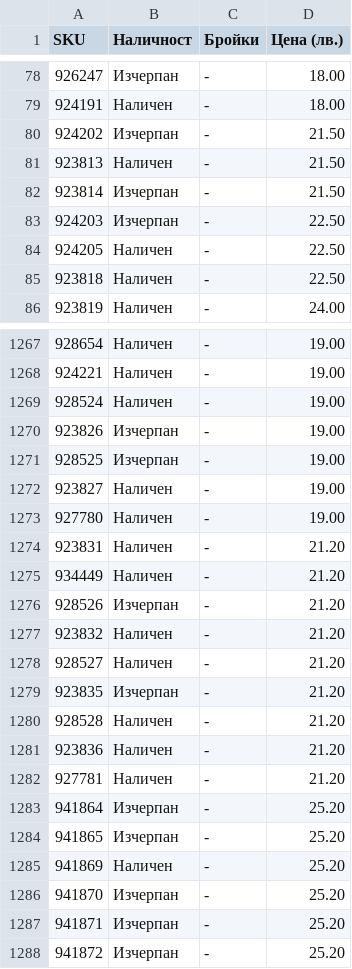
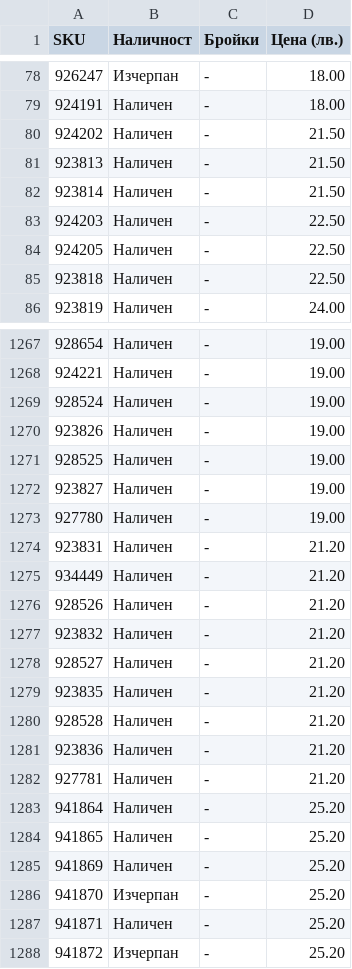
Before and after one commit to vladi1199/proba3, a CSV file: proba3/results_filstar.csv, drawn as a sheet; only a part is shown, gaps mark what is left out; the diff covers the shown part only.

```diff
--- a/proba3/results_filstar.csv
+++ b/proba3/results_filstar.csv
@@ -79,6 +79,6 @@ SKU,Наличност,Бройки,Цена (лв.)
 924191,Наличен,-,18.00
-924202,Изчерпан,-,21.50
+924202,Наличен,-,21.50
 923813,Наличен,-,21.50
-923814,Изчерпан,-,21.50
-924203,Изчерпан,-,22.50
+923814,Наличен,-,21.50
+924203,Наличен,-,22.50
 924205,Наличен,-,22.50
@@ -1269,4 +1269,4 @@ SKU,Наличност,Бройки,Цена (лв.)
 928524,Наличен,-,19.00
-923826,Изчерпан,-,19.00
-928525,Изчерпан,-,19.00
+923826,Наличен,-,19.00
+928525,Наличен,-,19.00
 923827,Наличен,-,19.00
@@ -1275,6 +1275,6 @@ SKU,Наличност,Бройки,Цена (лв.)
 934449,Наличен,-,21.20
-928526,Изчерпан,-,21.20
+928526,Наличен,-,21.20
 923832,Наличен,-,21.20
 928527,Наличен,-,21.20
-923835,Изчерпан,-,21.20
+923835,Наличен,-,21.20
 928528,Наличен,-,21.20
@@ -1282,7 +1282,7 @@ SKU,Наличност,Бройки,Цена (лв.)
 927781,Наличен,-,21.20
-941864,Изчерпан,-,25.20
-941865,Изчерпан,-,25.20
+941864,Наличен,-,25.20
+941865,Наличен,-,25.20
 941869,Наличен,-,25.20
 941870,Изчерпан,-,25.20
-941871,Изчерпан,-,25.20
+941871,Наличен,-,25.20
 941872,Изчерпан,-,25.20
```
Also changed, not shown: 4 added rows and 69 edited cells elsewhere in this file, proba3/not_found_filstar.csv, 43 other files.
